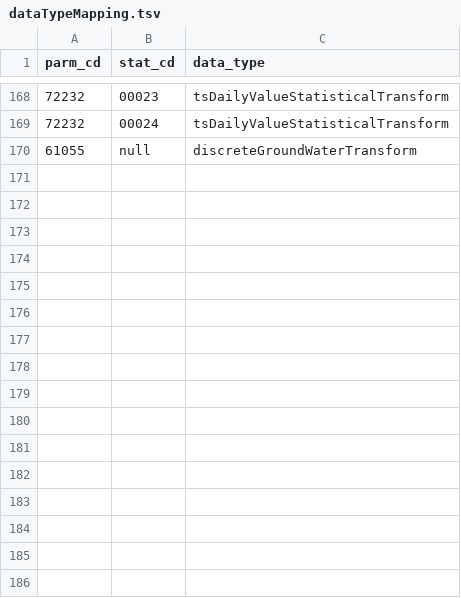
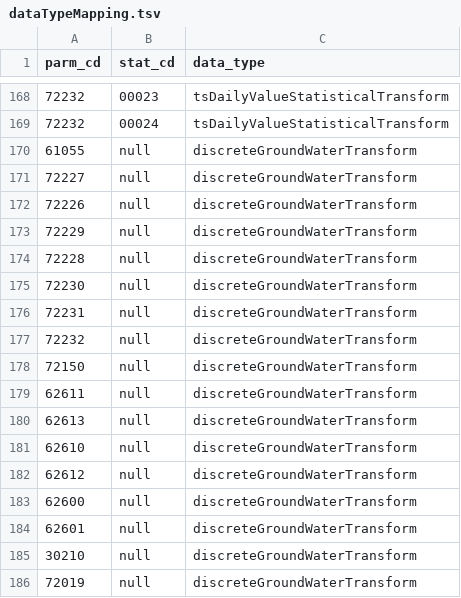
Before and after one commit to usgs/aqts-capture-db, a TSV file: liquibase/changeLogs/capture/data/dataTypeMapping/dataTypeMapping.tsv, drawn as a sheet; only a part is shown, gaps mark what is left out; the diff names each change by its address in the sheet, - before the commit and + after, or states it on an @@ line.

Commit message:
Updated data_type_mapping with new parameter codes, and updated the discrete ground water constraint because now there will be multiple values to choose from based on the datum used to calculate it.

```diff
--- a/liquibase/changeLogs/capture/data/dataTypeMapping/dataTypeMapping.tsv
+++ b/liquibase/changeLogs/capture/data/dataTypeMapping/dataTypeMapping.tsv
+row 171: 72227 | null | discreteGroundWaterTransform
+row 172: 72226 | null | discreteGroundWaterTransform
+row 173: 72229 | null | discreteGroundWaterTransform
+row 174: 72228 | null | discreteGroundWaterTransform
+row 175: 72230 | null | discreteGroundWaterTransform
+row 176: 72231 | null | discreteGroundWaterTransform
+row 177: 72232 | null | discreteGroundWaterTransform
+row 178: 72150 | null | discreteGroundWaterTransform
+row 179: 62611 | null | discreteGroundWaterTransform
+row 180: 62613 | null | discreteGroundWaterTransform
+row 181: 62610 | null | discreteGroundWaterTransform
+row 182: 62612 | null | discreteGroundWaterTransform
+row 183: 62600 | null | discreteGroundWaterTransform
+row 184: 62601 | null | discreteGroundWaterTransform
+row 185: 30210 | null | discreteGroundWaterTransform
+row 186: 72019 | null | discreteGroundWaterTransform
```
Also changed, not shown: 1 other file.
